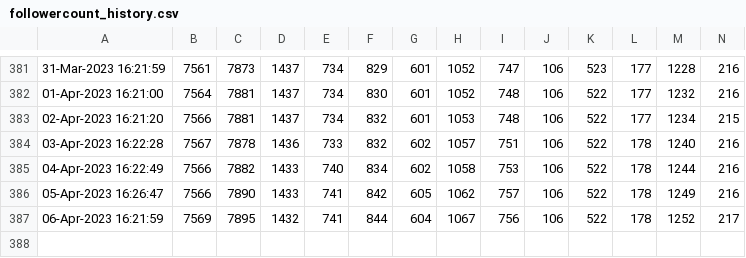
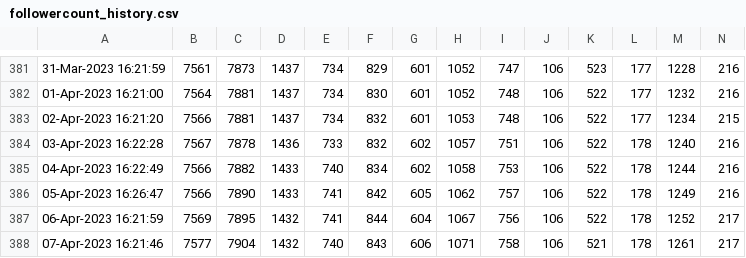
Before and after one commit to minoue-xx/Track-number-of-followers-using-Twitter-API, a CSV file: followercount_history.csv, drawn as a sheet; only a part is shown, gaps mark what is left out; rows hold the shown columns only; the diff names each change by its address in the sheet, - before the commit and + after, or states it on an @@ line.

Commit message:
Follower count history Updated by github-actions

```diff
--- a/followercount_history.csv
+++ b/followercount_history.csv
+row 388: 07-Apr-2023 16:21:46 | 7577 | 7904 | 1432 | 740 | 843 | 606 | 1071 | 758 | 106 | 521 | 178 | 1261 | 217
```
Also changed, not shown: uniquefollowercount_history.csv, 1 other file.
